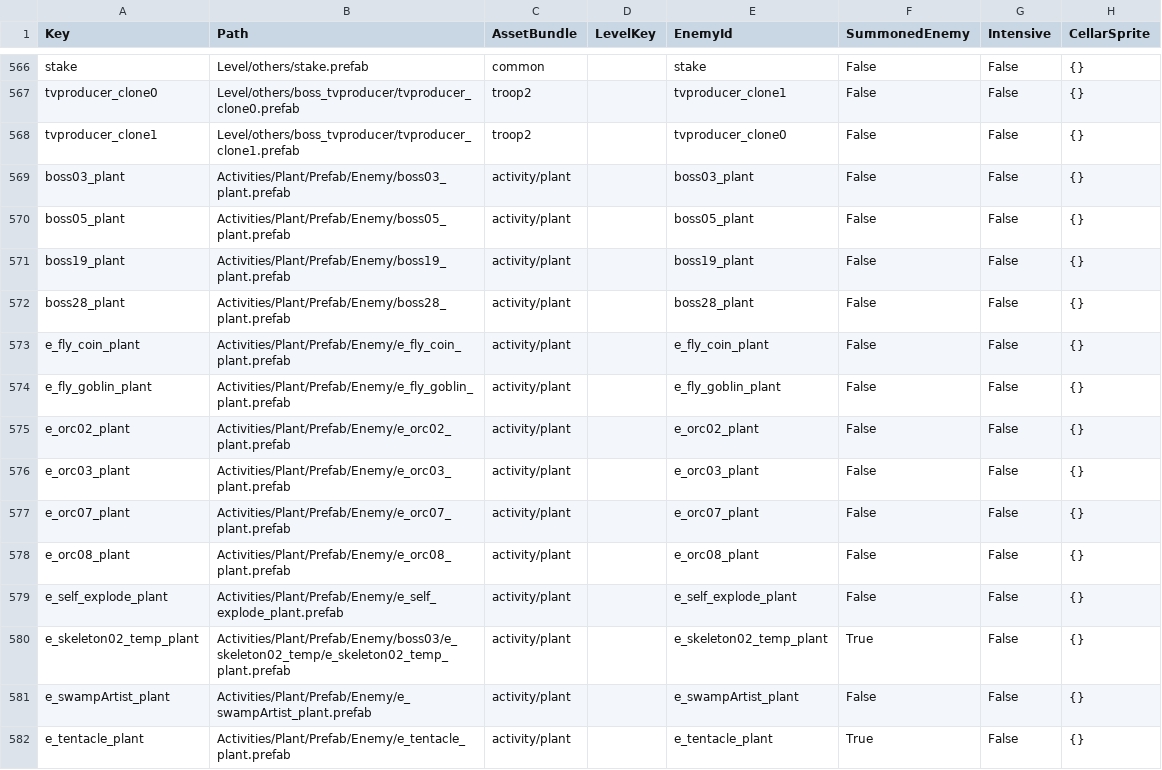
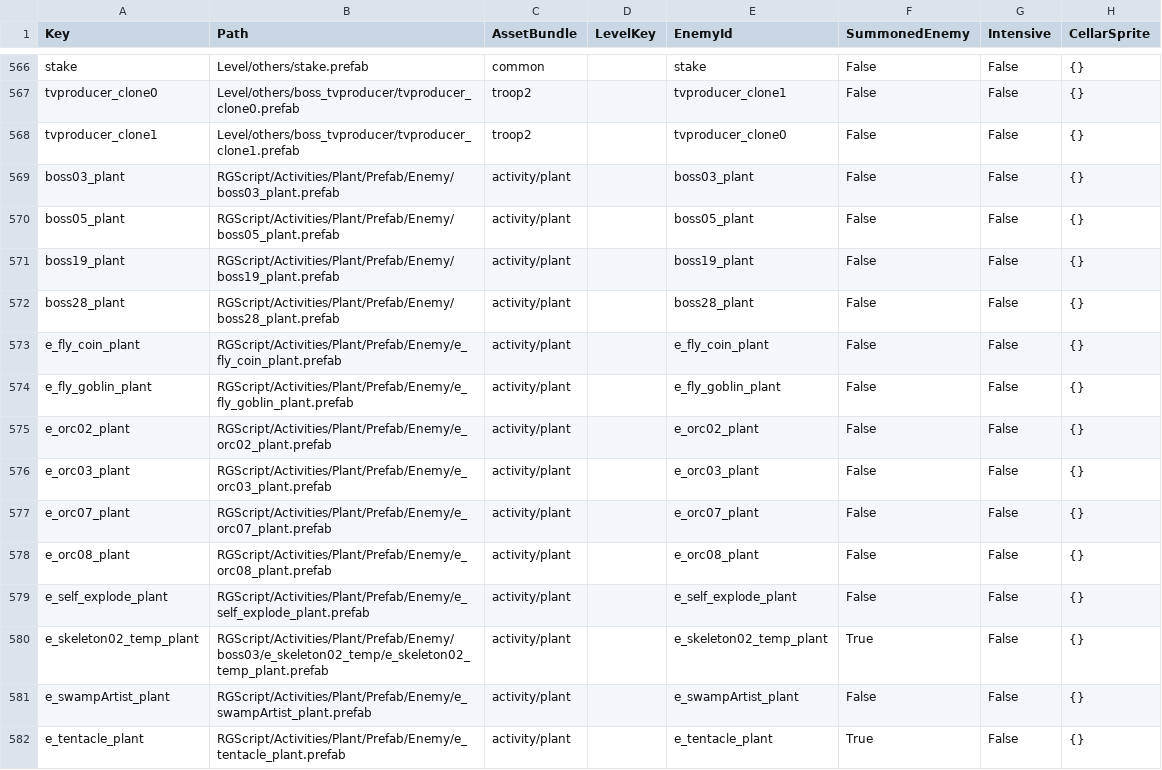
Before and after one commit to yujang123/skdfe, a CSV file: enemies.decrypted.csv, drawn as a sheet; only a part is shown, gaps mark what is left out; the diff covers the shown part only; the diff names each change by its address in the sheet, - before the commit and + after, or states it on an @@ line.

```diff
--- a/enemies.decrypted.csv
+++ b/enemies.decrypted.csv
-B569 (Path): Activities/Plant/Prefab/Enemy/boss03_plant.prefab
+B569 (Path): RGScript/Activities/Plant/Prefab/Enemy/boss03_plant.prefab
-B570 (Path): Activities/Plant/Prefab/Enemy/boss05_plant.prefab
+B570 (Path): RGScript/Activities/Plant/Prefab/Enemy/boss05_plant.prefab
-B571 (Path): Activities/Plant/Prefab/Enemy/boss19_plant.prefab
+B571 (Path): RGScript/Activities/Plant/Prefab/Enemy/boss19_plant.prefab
-B572 (Path): Activities/Plant/Prefab/Enemy/boss28_plant.prefab
+B572 (Path): RGScript/Activities/Plant/Prefab/Enemy/boss28_plant.prefab
-B573 (Path): Activities/Plant/Prefab/Enemy/e_fly_coin_plant.prefab
+B573 (Path): RGScript/Activities/Plant/Prefab/Enemy/e_fly_coin_plant.prefab
-B574 (Path): Activities/Plant/Prefab/Enemy/e_fly_goblin_plant.prefab
+B574 (Path): RGScript/Activities/Plant/Prefab/Enemy/e_fly_goblin_plant.prefab
-B575 (Path): Activities/Plant/Prefab/Enemy/e_orc02_plant.prefab
+B575 (Path): RGScript/Activities/Plant/Prefab/Enemy/e_orc02_plant.prefab
-B576 (Path): Activities/Plant/Prefab/Enemy/e_orc03_plant.prefab
+B576 (Path): RGScript/Activities/Plant/Prefab/Enemy/e_orc03_plant.prefab
-B577 (Path): Activities/Plant/Prefab/Enemy/e_orc07_plant.prefab
+B577 (Path): RGScript/Activities/Plant/Prefab/Enemy/e_orc07_plant.prefab
-B578 (Path): Activities/Plant/Prefab/Enemy/e_orc08_plant.prefab
+B578 (Path): RGScript/Activities/Plant/Prefab/Enemy/e_orc08_plant.prefab
-B579 (Path): Activities/Plant/Prefab/Enemy/e_self_explode_plant.prefab
+B579 (Path): RGScript/Activities/Plant/Prefab/Enemy/e_self_explode_plant.prefab
-B580 (Path): Activities/Plant/Prefab/Enemy/boss03/e_skeleton02_temp/e_skeleton02_temp_plant.prefab
+B580 (Path): RGScript/Activities/Plant/Prefab/Enemy/boss03/e_skeleton02_temp/e_skeleton02_temp_plant.prefab
-B581 (Path): Activities/Plant/Prefab/Enemy/e_swampArtist_plant.prefab
+B581 (Path): RGScript/Activities/Plant/Prefab/Enemy/e_swampArtist_plant.prefab
-B582 (Path): Activities/Plant/Prefab/Enemy/e_tentacle_plant.prefab
+B582 (Path): RGScript/Activities/Plant/Prefab/Enemy/e_tentacle_plant.prefab
```
Also changed, not shown: 22 edited cells elsewhere in this file, items.decrypted.csv, weapons.decrypted.csv, 1 other file.
